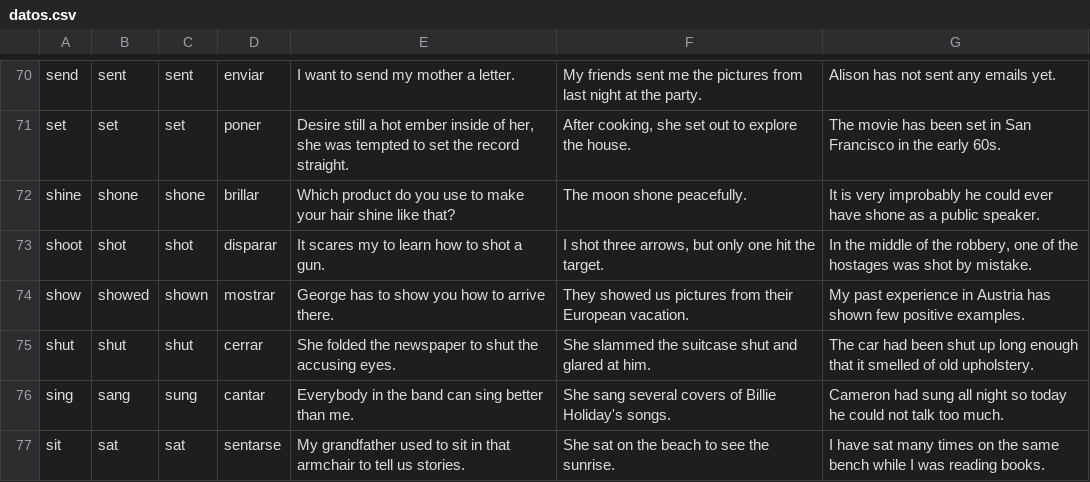
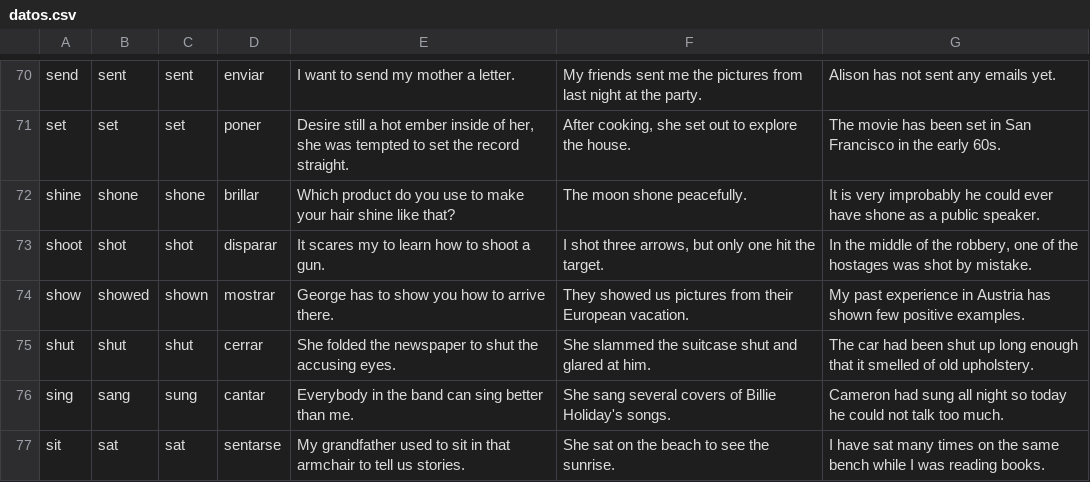
Before and after one commit to Jesr2104/IVerbs, a CSV file: app/src/main/res/raw/datos.csv, drawn as a sheet; only a part is shown, gaps mark what is left out.

```diff
--- a/app/src/main/res/raw/datos.csv
+++ b/app/src/main/res/raw/datos.csv
@@ -72,3 +72,3 @@ set;set;set;poner;Desire still a hot ember inside of her, she was tempted to set
 shine;shone;shone;brillar;Which product do you use to make your hair shine like that?;The moon shone peacefully.;It is very improbably he could ever have shone as a public speaker.
-shoot;shot;shot;disparar;It scares my to learn how to shot a gun.;I shot three arrows, but only one hit the target.;In the middle of the robbery, one of the hostages was shot by mistake.
+shoot;shot;shot;disparar;It scares my to learn how to shoot a gun.;I shot three arrows, but only one hit the target.;In the middle of the robbery, one of the hostages was shot by mistake.
 show;showed;shown;mostrar;George has to show you how to arrive there.;They showed us pictures from their European vacation.;My past experience in Austria has shown few positive examples.
```
Also changed, not shown: 9 other files.
